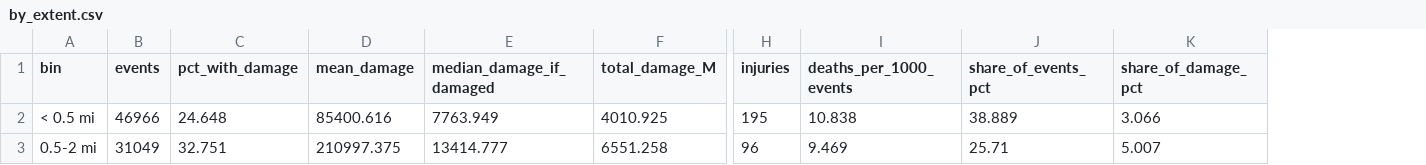
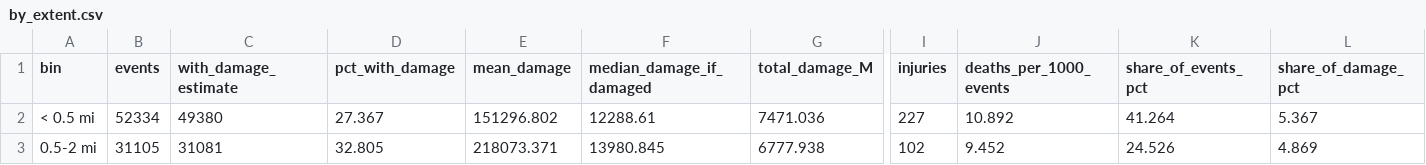
Before and after one commit to ooowen-unc/flood_set, a CSV file: outputs/flood_severity/tables/by_extent.csv, drawn as a sheet; only a part is shown, gaps mark what is left out; addresses are those after the commit; the diff covers the shown part only; the diff names each change by its address in the sheet, - before the commit and + after, or states it on an @@ line.

```diff
--- a/outputs/flood_severity/tables/by_extent.csv
+++ b/outputs/flood_severity/tables/by_extent.csv
+column C (with_damage_estimate), rows 2-3: 49380 | 31081
-B2 (events): 46966
+B2 (events): 52334
-D2 (pct_with_damage): 24.648
+D2 (pct_with_damage): 27.367
-E2 (mean_damage): 85400.616
+E2 (mean_damage): 151296.802
-F2 (median_damage_if_damaged): 7763.949
+F2 (median_damage_if_damaged): 12288.61
-G2 (total_damage_M): 4010.925
+G2 (total_damage_M): 7471.036
-I2 (injuries): 195
+I2 (injuries): 227
-J2 (deaths_per_1000_events): 10.838
+J2 (deaths_per_1000_events): 10.892
-K2 (share_of_events_pct): 38.889
+K2 (share_of_events_pct): 41.264
-L2 (share_of_damage_pct): 3.066
+L2 (share_of_damage_pct): 5.367
-B3 (events): 31049
+B3 (events): 31105
-D3 (pct_with_damage): 32.751
+D3 (pct_with_damage): 32.805
-E3 (mean_damage): 210997.375
+E3 (mean_damage): 218073.371
-F3 (median_damage_if_damaged): 13414.777
+F3 (median_damage_if_damaged): 13980.845
-G3 (total_damage_M): 6551.258
+G3 (total_damage_M): 6777.938
-I3 (injuries): 96
+I3 (injuries): 102
-J3 (deaths_per_1000_events): 9.469
+J3 (deaths_per_1000_events): 9.452
-K3 (share_of_events_pct): 25.71
+K3 (share_of_events_pct): 24.526
-L3 (share_of_damage_pct): 5.007
+L3 (share_of_damage_pct): 4.869
```
Also changed, not shown: 36 edited cells elsewhere in this file, outputs/flood_severity/tables/by_cause.csv, outputs/flood_severity/tables/by_duration.csv, 48 other files.
